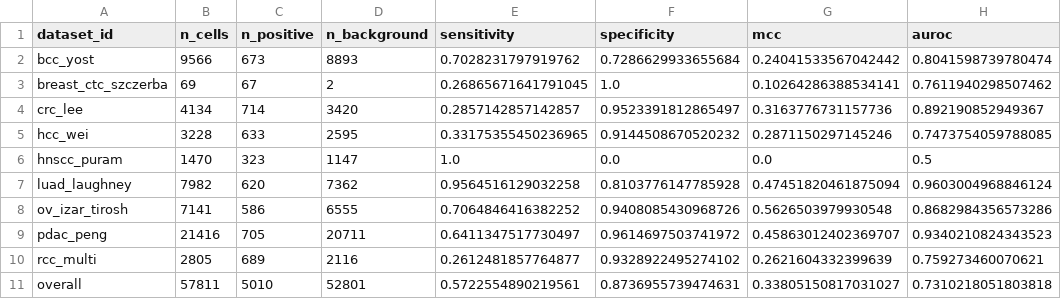
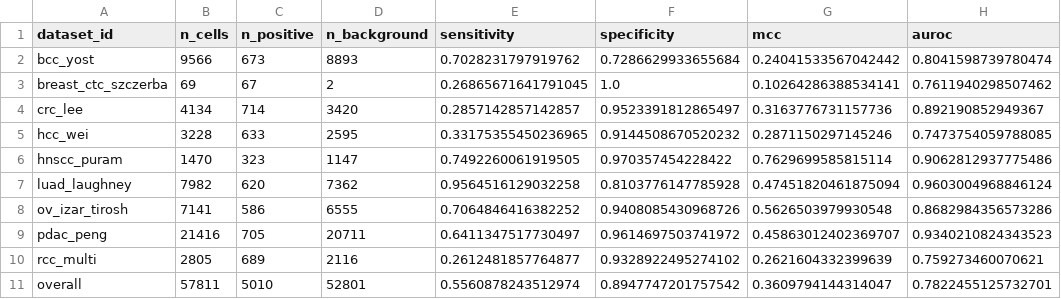
Before and after one commit to jaswanthmoram/reach-rarecell-benchmark, a CSV file: data/results/revision/cnv_concordance.csv, drawn as a sheet.

Commit message:
fix: repair hnscc_puram CNV reference categories (R1-2)
- Add singular cell-type forms to _DEFAULT_REFERENCE_CATS (T cell, B cell,
  Fibroblast, Endothelial, Mast, Macrophage, Dendritic, myocyte)
- Fix hnscc_puram gene names (strip quote wrappers) and gene position
  annotation (handle headerless gene_positions.tsv)
- hnscc_puram CNV: 0% → 100% nonzero (mean 0.0102, tumor > reference)
- CNV concordance: hnscc AUROC 0.500→0.906, MCC 0.000→0.763
- Overall AUROC 0.731→0.782, MCC 0.338→0.361

```diff
--- a/data/results/revision/cnv_concordance.csv
+++ b/data/results/revision/cnv_concordance.csv
@@ -5,3 +5,3 @@ crc_lee,4134,714,3420,0.2857142857142857,0.9523391812865497,0.3163776731157736,0
 hcc_wei,3228,633,2595,0.33175355450236965,0.9144508670520232,0.2871150297145246,0.7473754059788085
-hnscc_puram,1470,323,1147,1.0,0.0,0.0,0.5
+hnscc_puram,1470,323,1147,0.7492260061919505,0.970357454228422,0.7629699585815114,0.9062812937775486
 luad_laughney,7982,620,7362,0.9564516129032258,0.8103776147785928,0.47451820461875094,0.9603004968846124
@@ -10,2 +10,2 @@ pdac_peng,21416,705,20711,0.6411347517730497,0.9614697503741972,0.45863012402369
 rcc_multi,2805,689,2116,0.2612481857764877,0.9328922495274102,0.2621604332399639,0.759273460070621
-overall,57811,5010,52801,0.5722554890219561,0.8736955739474631,0.33805150817031027,0.7310218051803818
+overall,57811,5010,52801,0.5560878243512974,0.8947747201757542,0.3609794144314047,0.7822455125732701
```
Also changed, not shown: 2 other files.
